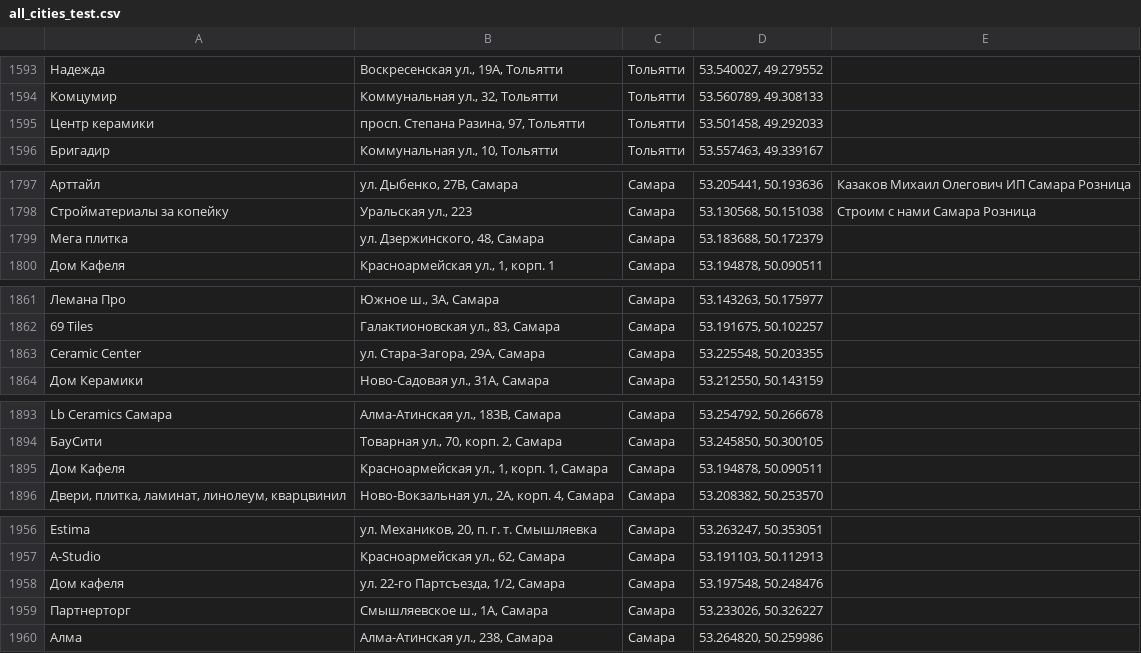
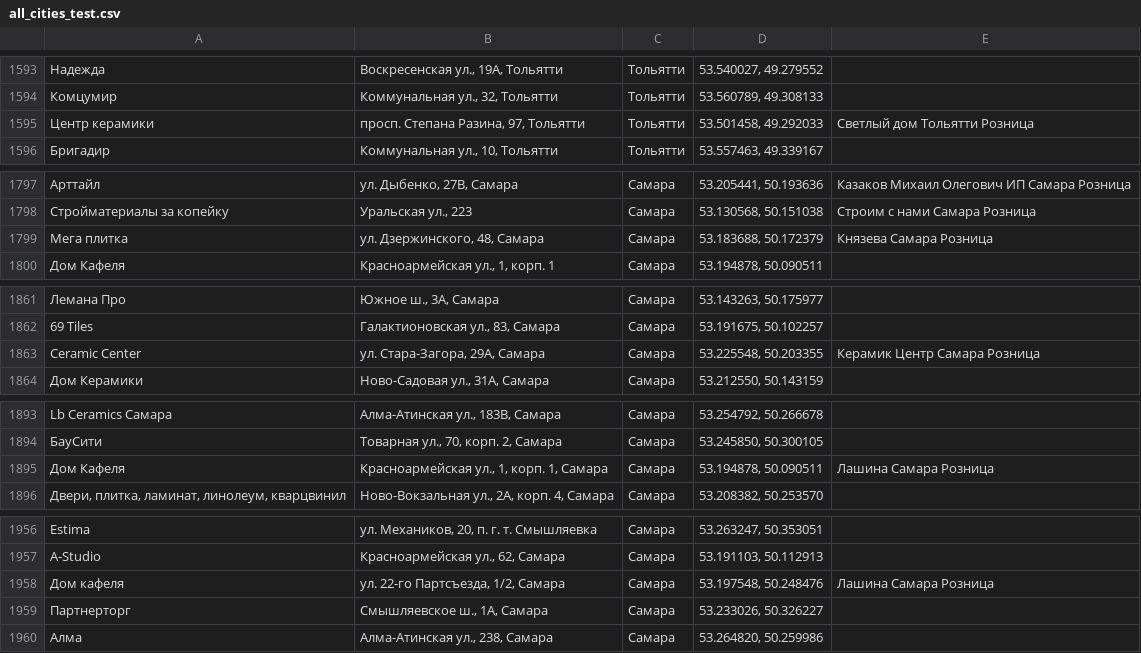
Before and after one commit to Dmitriknow/Points, a CSV file: all_cities_test.csv, drawn as a sheet; only a part is shown, gaps mark what is left out; the diff names each change by its address in the sheet, - before the commit and + after, or states it on an @@ line.

Commit message:
Update all_cities_test.csv

```diff
--- a/all_cities_test.csv
+++ b/all_cities_test.csv
-E1595: (empty)
+E1595: Светлый дом Тольятти Розница
-E1799: (empty)
+E1799: Князева Самара Розница
-E1863: (empty)
+E1863: Керамик Центр Самара Розница
-E1895: (empty)
+E1895: Лашина Самара Розница
-E1958: (empty)
+E1958: Лашина Самара Розница
```
